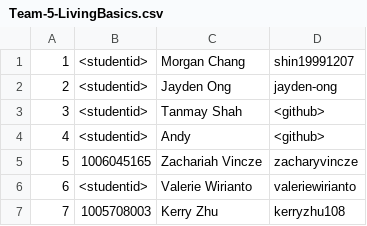
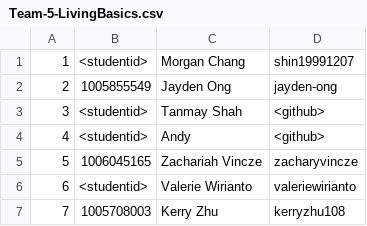
Before and after one commit to kerryzhu108/Etherea, a CSV file: deliverable-1/Team-5-LivingBasics.csv, drawn as a sheet.

Commit message:
Added student ID

```diff
--- a/deliverable-1/Team-5-LivingBasics.csv
+++ b/deliverable-1/Team-5-LivingBasics.csv
@@ -1,3 +1,3 @@
 1, <studentid>, Morgan Chang, shin19991207
-2, <studentid>, Jayden Ong, jayden-ong
+2, 1005855549, Jayden Ong, jayden-ong
 3, <studentid>, Tanmay Shah, <github>
```
